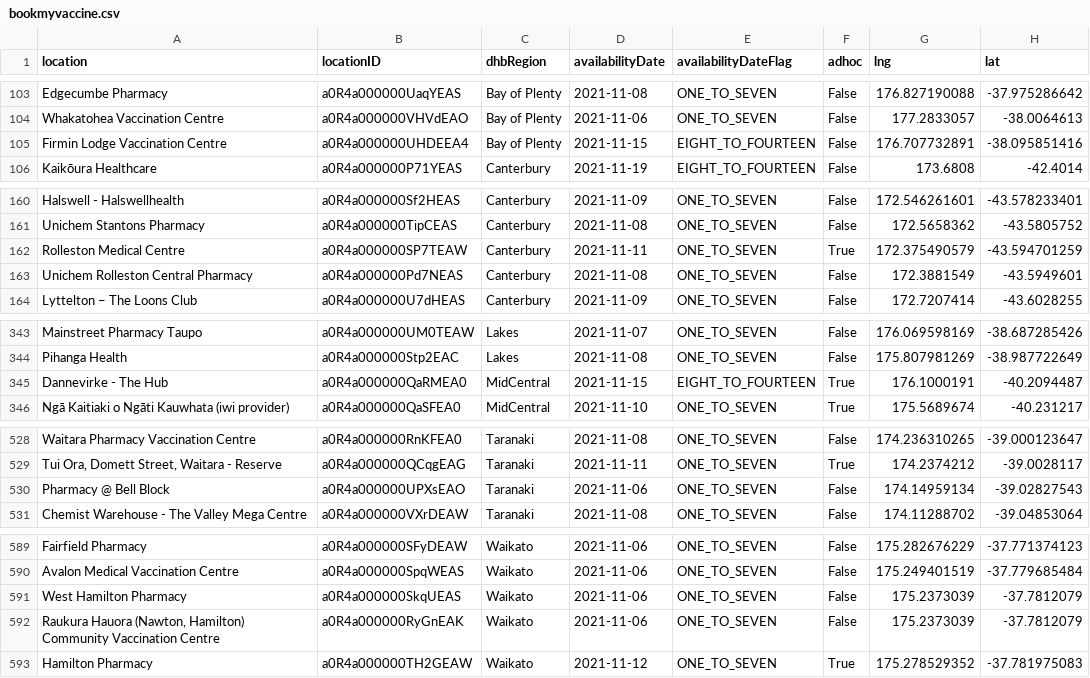
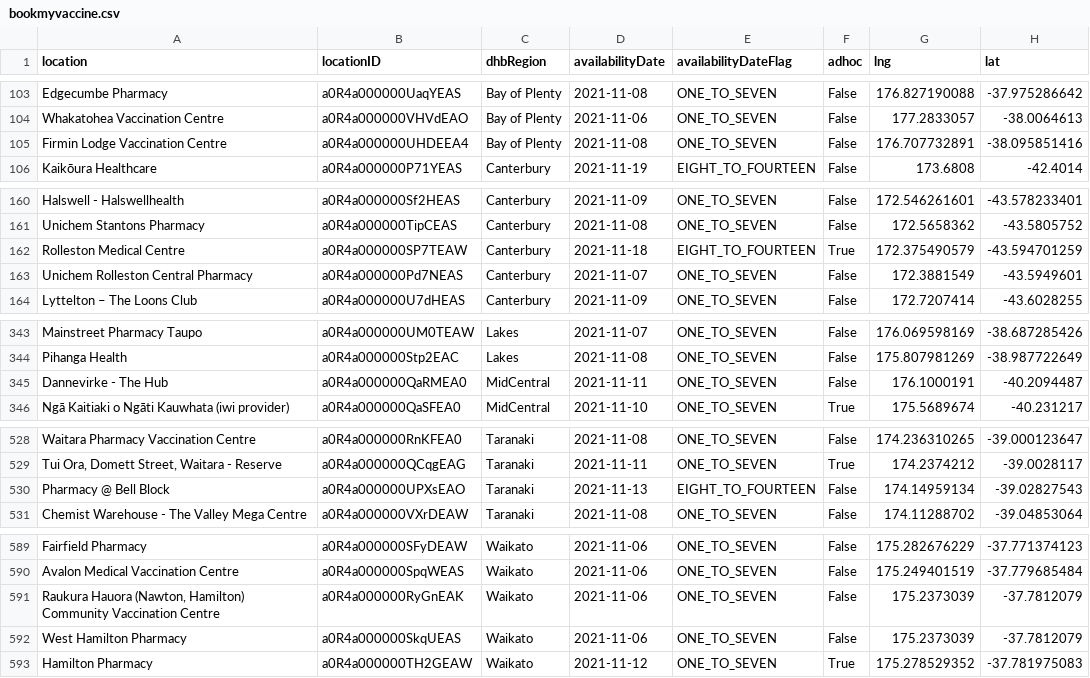
Before and after one commit to UoA-eResearch/nz-covid19-data-auto, a CSV file: vaccinations/bookmyvaccine.csv, drawn as a sheet; only a part is shown, gaps mark what is left out; the diff covers the shown part only.

```diff
--- a/vaccinations/bookmyvaccine.csv
+++ b/vaccinations/bookmyvaccine.csv
@@ -104,3 +104,3 @@ Edgecumbe Pharmacy,a0R4a000000UaqYEAS,Bay of Plenty,2021-11-08,ONE_TO_SEVEN,Fals
 Whakatohea Vaccination Centre,a0R4a000000VHVdEAO,Bay of Plenty,2021-11-06,ONE_TO_SEVEN,False,177.2833057,-38.0064613
-Firmin Lodge Vaccination Centre,a0R4a000000UHDEEA4,Bay of Plenty,2021-11-15,EIGHT_TO_FOURTEEN,False,176.707732891,-38.095851416
+Firmin Lodge Vaccination Centre,a0R4a000000UHDEEA4,Bay of Plenty,2021-11-08,ONE_TO_SEVEN,False,176.707732891,-38.095851416
 Kaikōura Healthcare,a0R4a000000P71YEAS,Canterbury,2021-11-19,EIGHT_TO_FOURTEEN,False,173.6808,-42.4014
@@ -161,4 +161,4 @@ Halswell - Halswellhealth,a0R4a000000Sf2HEAS,Canterbury,2021-11-09,ONE_TO_SEVEN,
 Unichem Stantons Pharmacy,a0R4a000000TipCEAS,Canterbury,2021-11-08,ONE_TO_SEVEN,False,172.5658362,-43.5805752
-Rolleston Medical Centre,a0R4a000000SP7TEAW,Canterbury,2021-11-11,ONE_TO_SEVEN,True,172.375490579,-43.594701259
-Unichem Rolleston Central Pharmacy,a0R4a000000Pd7NEAS,Canterbury,2021-11-08,ONE_TO_SEVEN,False,172.3881549,-43.5949601
+Rolleston Medical Centre,a0R4a000000SP7TEAW,Canterbury,2021-11-18,EIGHT_TO_FOURTEEN,True,172.375490579,-43.594701259
+Unichem Rolleston Central Pharmacy,a0R4a000000Pd7NEAS,Canterbury,2021-11-07,ONE_TO_SEVEN,False,172.3881549,-43.5949601
 Lyttelton – The Loons Club,a0R4a000000U7dHEAS,Canterbury,2021-11-09,ONE_TO_SEVEN,False,172.7207414,-43.6028255
@@ -344,3 +344,3 @@ Mainstreet Pharmacy Taupo,a0R4a000000UM0TEAW,Lakes,2021-11-07,ONE_TO_SEVEN,False
 Pihanga Health,a0R4a000000Stp2EAC,Lakes,2021-11-08,ONE_TO_SEVEN,False,175.807981269,-38.987722649
-Dannevirke - The Hub,a0R4a000000QaRMEA0,MidCentral,2021-11-15,EIGHT_TO_FOURTEEN,True,176.1000191,-40.2094487
+Dannevirke - The Hub,a0R4a000000QaRMEA0,MidCentral,2021-11-11,ONE_TO_SEVEN,False,176.1000191,-40.2094487
 Ngā Kaitiaki o Ngāti Kauwhata (iwi provider),a0R4a000000QaSFEA0,MidCentral,2021-11-10,ONE_TO_SEVEN,True,175.5689674,-40.231217
@@ -529,3 +529,3 @@ Waitara Pharmacy Vaccination Centre,a0R4a000000RnKFEA0,Taranaki,2021-11-08,ONE_T
 "Tui Ora, Domett Street, Waitara - Reserve",a0R4a000000QCqgEAG,Taranaki,2021-11-11,ONE_TO_SEVEN,True,174.2374212,-39.0028117
-Pharmacy @ Bell Block,a0R4a000000UPXsEAO,Taranaki,2021-11-06,ONE_TO_SEVEN,False,174.14959134,-39.02827543
+Pharmacy @ Bell Block,a0R4a000000UPXsEAO,Taranaki,2021-11-13,EIGHT_TO_FOURTEEN,False,174.14959134,-39.02827543
 Chemist Warehouse - The Valley Mega Centre,a0R4a000000VXrDEAW,Taranaki,2021-11-08,ONE_TO_SEVEN,False,174.11288702,-39.04853064
@@ -590,4 +590,4 @@ Fairfield Pharmacy,a0R4a000000SFyDEAW,Waikato,2021-11-06,ONE_TO_SEVEN,False,175.
 Avalon Medical Vaccination Centre,a0R4a000000SpqWEAS,Waikato,2021-11-06,ONE_TO_SEVEN,False,175.249401519,-37.779685484
+"Raukura Hauora (Nawton, Hamilton) Community Vaccination Centre",a0R4a000000RyGnEAK,Waikato,2021-11-06,ONE_TO_SEVEN,False,175.2373039,-37.7812079
 West Hamilton Pharmacy,a0R4a000000SkqUEAS,Waikato,2021-11-06,ONE_TO_SEVEN,False,175.2373039,-37.7812079
-"Raukura Hauora (Nawton, Hamilton) Community Vaccination Centre",a0R4a000000RyGnEAK,Waikato,2021-11-06,ONE_TO_SEVEN,False,175.2373039,-37.7812079
 Hamilton Pharmacy,a0R4a000000TH2GEAW,Waikato,2021-11-12,ONE_TO_SEVEN,True,175.278529352,-37.781975083
```
Also changed, not shown: 1 edited cell elsewhere in this file, 1 other file.
